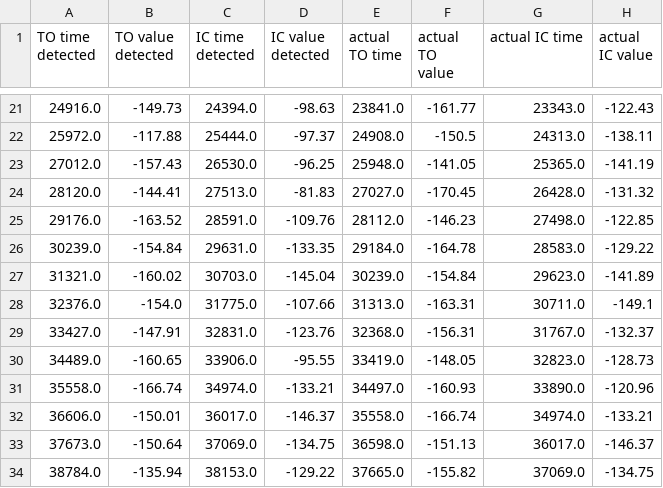
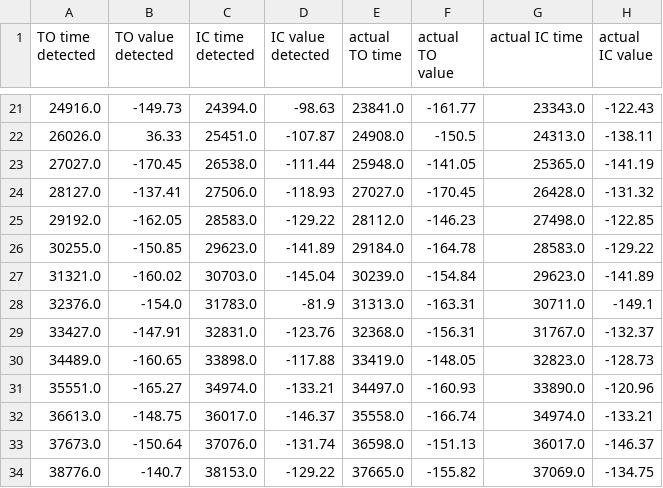
Before and after one commit to akhetovasofya/RealTimeGaitDetection, a CSV file: DataProccessing/04-14-23/Detected/GRT05_med_31_detected.csv, drawn as a sheet; only a part is shown, gaps mark what is left out; the diff covers the shown part only.

```diff
--- a/DataProccessing/04-14-23/Detected/GRT05_med_31_detected.csv
+++ b/DataProccessing/04-14-23/Detected/GRT05_med_31_detected.csv
@@ -21,14 +21,14 @@ TO time detected,TO value detected,IC time detected,IC value detected,actual TO
 24916.0,-149.73,24394.0,-98.63,23841.0,-161.77,23343.0,-122.43
-25972.0,-117.88,25444.0,-97.37,24908.0,-150.5,24313.0,-138.11
-27012.0,-157.43,26530.0,-96.25,25948.0,-141.05,25365.0,-141.19
-28120.0,-144.41,27513.0,-81.83,27027.0,-170.45,26428.0,-131.32
-29176.0,-163.52,28591.0,-109.76,28112.0,-146.23,27498.0,-122.85
-30239.0,-154.84,29631.0,-133.35,29184.0,-164.78,28583.0,-129.22
+26026.0,36.33,25451.0,-107.87,24908.0,-150.5,24313.0,-138.11
+27027.0,-170.45,26538.0,-111.44,25948.0,-141.05,25365.0,-141.19
+28127.0,-137.41,27506.0,-118.93,27027.0,-170.45,26428.0,-131.32
+29192.0,-162.05,28583.0,-129.22,28112.0,-146.23,27498.0,-122.85
+30255.0,-150.85,29623.0,-141.89,29184.0,-164.78,28583.0,-129.22
 31321.0,-160.02,30703.0,-145.04,30239.0,-154.84,29623.0,-141.89
-32376.0,-154.0,31775.0,-107.66,31313.0,-163.31,30711.0,-149.1
+32376.0,-154.0,31783.0,-81.9,31313.0,-163.31,30711.0,-149.1
 33427.0,-147.91,32831.0,-123.76,32368.0,-156.31,31767.0,-132.37
-34489.0,-160.65,33906.0,-95.55,33419.0,-148.05,32823.0,-128.73
-35558.0,-166.74,34974.0,-133.21,34497.0,-160.93,33890.0,-120.96
-36606.0,-150.01,36017.0,-146.37,35558.0,-166.74,34974.0,-133.21
-37673.0,-150.64,37069.0,-134.75,36598.0,-151.13,36017.0,-146.37
-38784.0,-135.94,38153.0,-129.22,37665.0,-155.82,37069.0,-134.75
+34489.0,-160.65,33898.0,-117.88,33419.0,-148.05,32823.0,-128.73
+35551.0,-165.27,34974.0,-133.21,34497.0,-160.93,33890.0,-120.96
+36613.0,-148.75,36017.0,-146.37,35558.0,-166.74,34974.0,-133.21
+37673.0,-150.64,37076.0,-131.74,36598.0,-151.13,36017.0,-146.37
+38776.0,-140.7,38153.0,-129.22,37665.0,-155.82,37069.0,-134.75
```
Also changed, not shown: 60 edited cells elsewhere in this file, DataProccessing/04-14-23/Detected/GRT01_fast_01_detected.csv, 6 other files.
